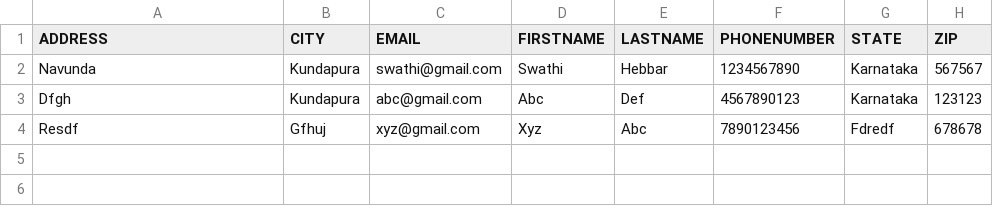
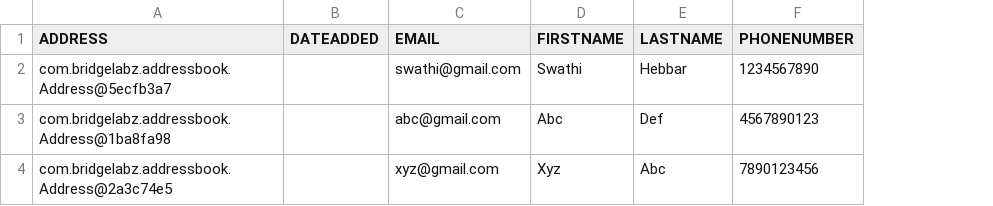
Before and after one commit to swathi2402/AddressBookJunit, a CSV file: Addressbook.csv, drawn as a sheet; removed rows and columns are numbered as before the commit, all else as after; the diff names each change by its address in the sheet, - before the commit and + after, or states it on an @@ line.

```diff
--- a/Addressbook.csv
+++ b/Addressbook.csv
-column B (CITY), rows 2-4: Kundapura | Kundapura | Gfhuj
+column B (DATEADDED), empty
-column G (STATE), rows 2-4: Karnataka | Karnataka | Fdredf
-column H (ZIP), rows 2-4: 567567 | 123123 | 678678
-A2 (ADDRESS): Navunda
+A2 (ADDRESS): com.bridgelabz.addressbook.Address@5ecfb3a7
-A3 (ADDRESS): Dfgh
+A3 (ADDRESS): com.bridgelabz.addressbook.Address@1ba8fa98
-A4 (ADDRESS): Resdf
+A4 (ADDRESS): com.bridgelabz.addressbook.Address@2a3c74e5
```
Also changed, not shown: 3 other files.
